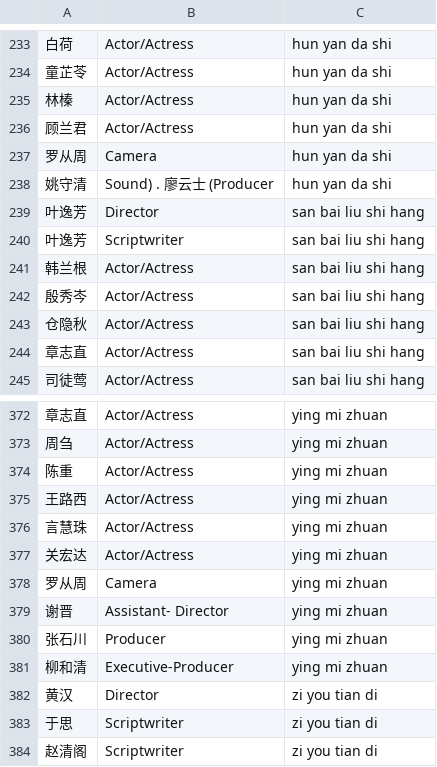
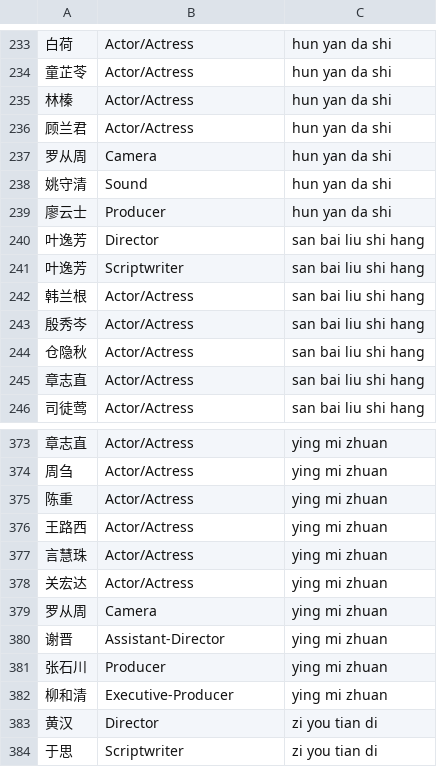
Before and after one commit to El-Mundo/cinematic, a CSV file: namelist.csv, drawn as a sheet; only a part is shown, gaps mark what is left out; the shorter side is filled out with more unchanged rows; addresses are those after the commit; the diff names each change by its address in the sheet, - before the commit and + after, or states it on an @@ line.

Commit message:
Added a list of cinematic interactions in Shanghai privete studios

```diff
--- a/namelist.csv
+++ b/namelist.csv
-B238: Sound) . 廖云士 (Producer
+B238: Sound
+row 239: 廖云士 | Producer | hun yan da shi
-B380: Assistant- Director
+B380: Assistant-Director
```
Also changed, not shown: metadata-extra.csv, 1 other file.
